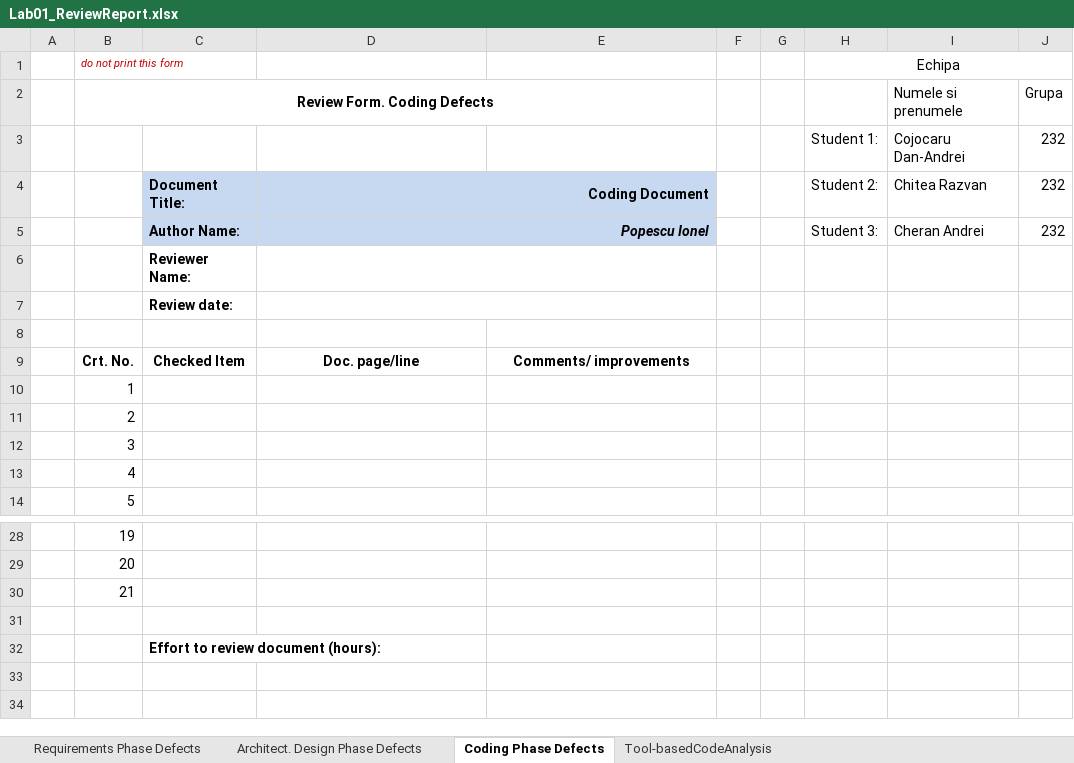
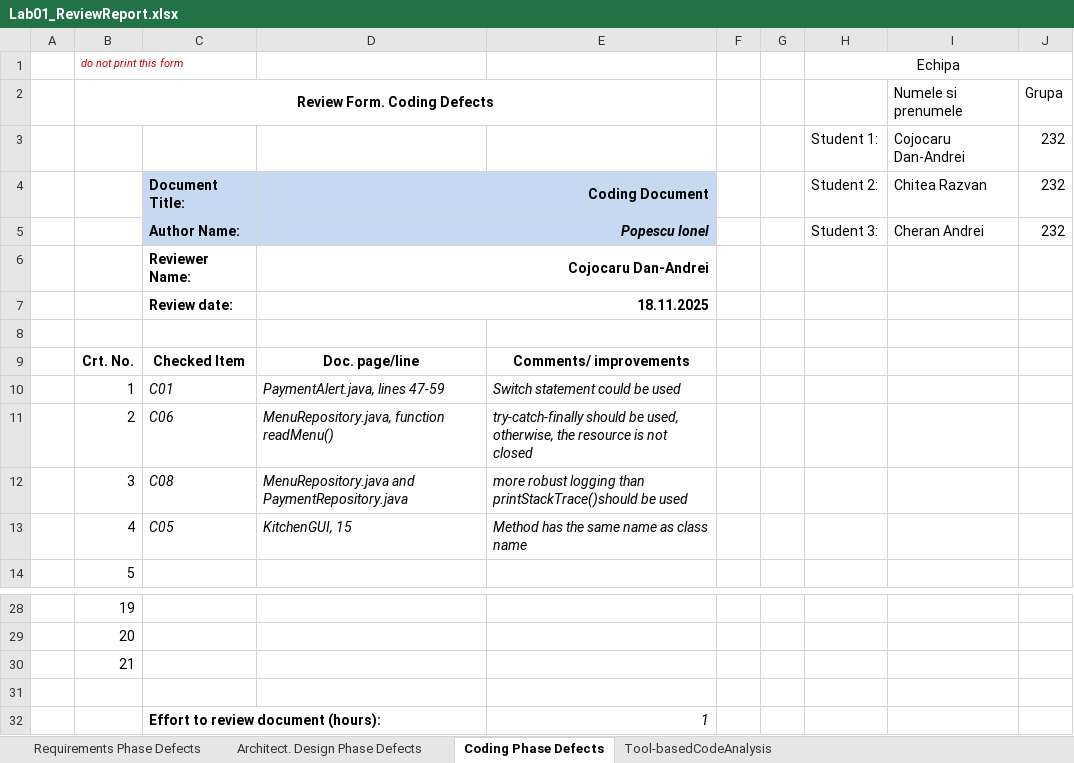
Before and after one commit to DanAndrei1/Echipa_VVSS, an Excel workbook: Docs/Lab01/Lab01_ReviewReport.xlsx, sheet Coding Phase Defects, drawn as a sheet; only a part is shown, gaps mark what is left out; values as stored, in another font and other column widths than the file's, no borders; the diff names each change by its address in the sheet, - before the commit and + after, or states it on an @@ line.

Commit message:
Added phase 3

```diff
--- a/Docs/Lab01/Lab01_ReviewReport.xlsx (sheet Coding Phase Defects)
+++ b/Docs/Lab01/Lab01_ReviewReport.xlsx (sheet Coding Phase Defects)
-D6: (empty)
+D6: Cojocaru Dan-Andrei
-D7: (empty)
+D7: 18.11.2025
-C10: (empty)
+C10: C01
-D10: (empty)
+D10: PaymentAlert.java, lines 47-59
-E10: (empty)
+E10: Switch statement could be used
-C11: (empty)
+C11: C06
-D11: (empty)
+D11: MenuRepository.java, function readMenu()
-E11: (empty)
+E11: try-catch-finally should be used, otherwise, the resource is not closed
-C12: (empty)
+C12: C08
-D12: (empty)
+D12: MenuRepository.java and PaymentRepository.java
-E12: (empty)
+E12: more robust logging than printStackTrace()should be used
-C13: (empty)
+C13: C05
-D13: (empty)
+D13: KitchenGUI, 15
-E13: (empty)
+E13: Method has the same name as class name
-E32: (empty)
+E32: 1
```
Also changed, not shown: 4 other files.
